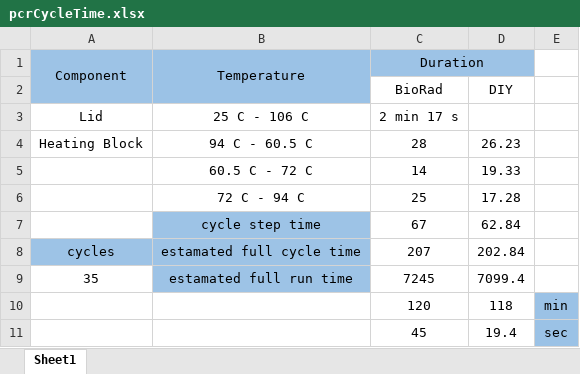
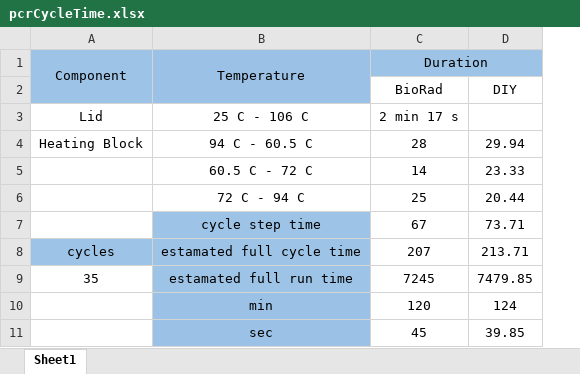
Before and after one commit to whoisjim/FortLewis-PCR, an Excel workbook: pcrCycleTime.xlsx, sheet Sheet1, drawn as a sheet; values as stored, in another font and other column widths than the file's, no borders; removed rows and columns are numbered as before the commit, all else as after; the diff names each change by its address in the sheet, - before the commit and + after, or states it on an @@ line.

```diff
--- a/pcrCycleTime.xlsx (sheet Sheet1)
+++ b/pcrCycleTime.xlsx (sheet Sheet1)
-column D, rows 2-11: DIY |  | 26.23 | 19.33 | 17.28 | 62.84 | 202.84 | 7099.4 | 118 | 19.4
-column E, rows 10-11: min | sec
+column D, rows 2-11: DIY |  | 29.94 | 23.33 | 20.44 | 73.71 | 213.71 | 7479.85 | 124 | 39.85
-B10 (Temperature): (empty)
+B10 (Temperature): min
-B10:B11 fill: none
+B10:B11 fill: #9BC2E6
-B11 (Temperature): (empty)
+B11 (Temperature): sec
```
Also changed, not shown: 1 other file.
